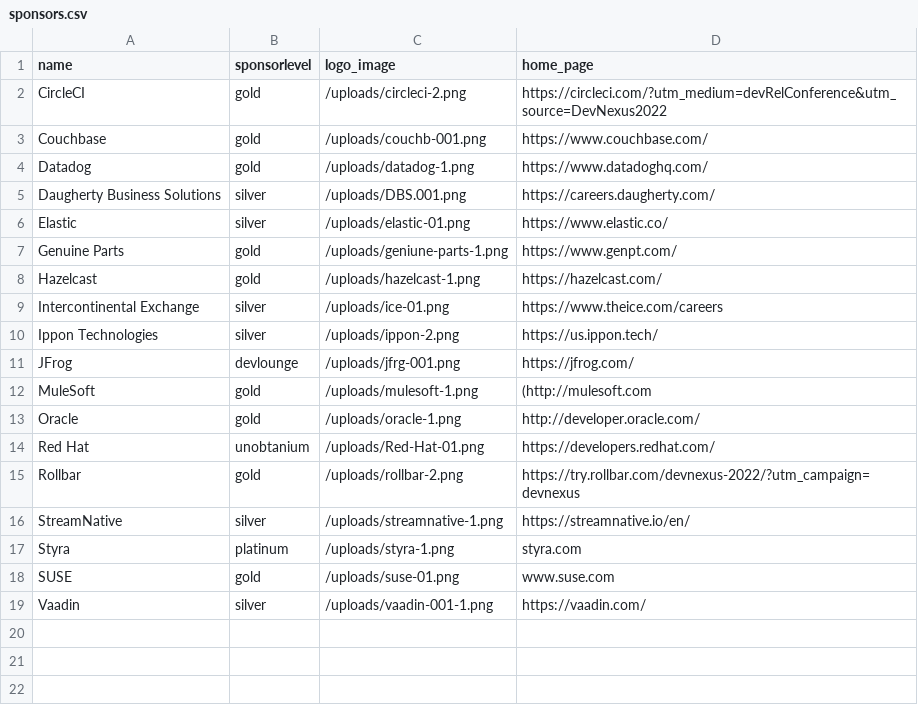
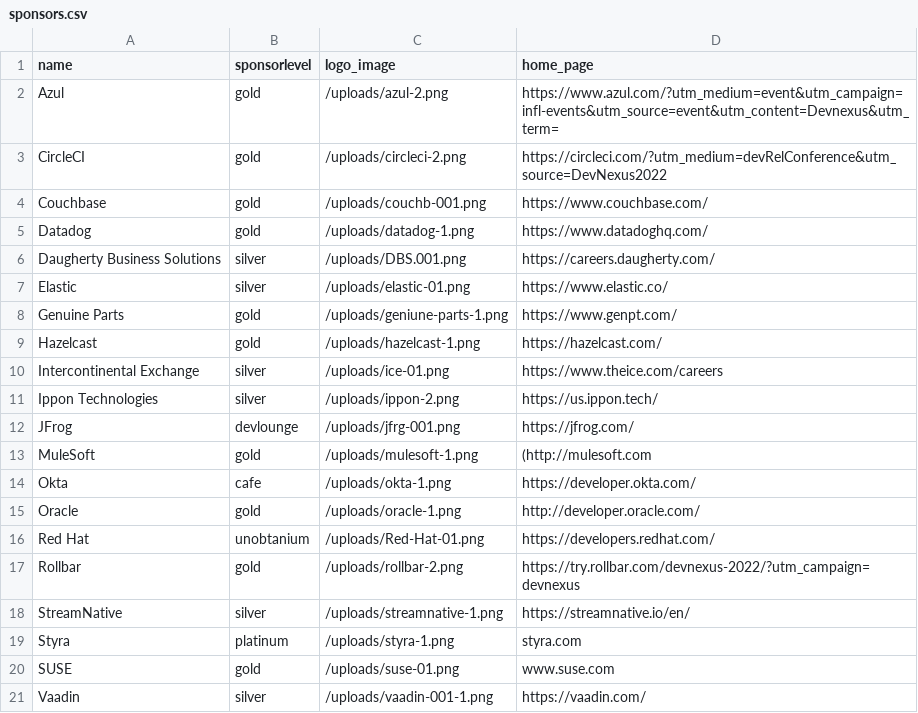
Before and after one commit to devnexus/devnexus-site, a CSV file: _data/sponsors.csv, drawn as a sheet; the diff names each change by its address in the sheet, - before the commit and + after, or states it on an @@ line.

```diff
--- a/_data/sponsors.csv
+++ b/_data/sponsors.csv
+row 2: Azul | gold | /uploads/azul-2.png | https://www.azul.com/?utm_medium=event&utm_campaign=infl-events&utm_source=event&utm_content=Devnexus&utm_term=
+row 14: Okta | cafe | /uploads/okta-1.png | https://developer.okta.com/
```
Also changed, not shown: 2 other files.
